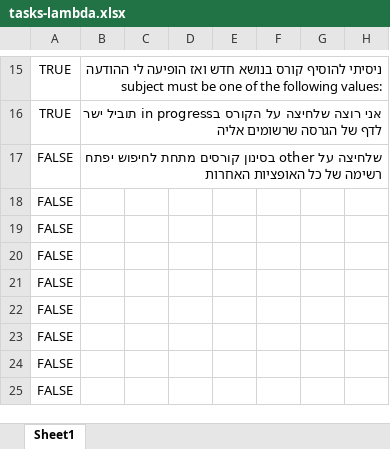
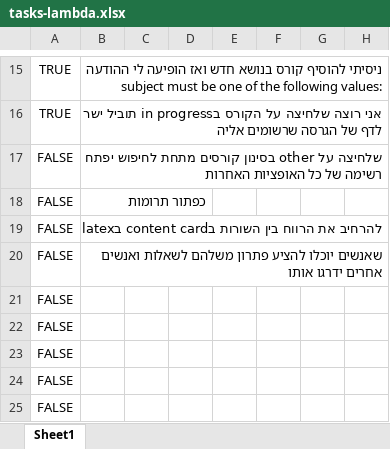
Before and after one commit to einav-yehezkely/Lambda, an Excel workbook: docs/tasks-lambda.xlsx, sheet Sheet1, drawn as a sheet; only a part is shown, gaps mark what is left out; values as stored, in another font and other column widths than the file's, no borders; the diff names each change by its address in the sheet, - before the commit and + after, or states it on an @@ line.

```diff
--- a/docs/tasks-lambda.xlsx (sheet Sheet1)
+++ b/docs/tasks-lambda.xlsx (sheet Sheet1)
-B18: (empty)
+B18: כפתור תרומות
-B19: (empty)
+B19: להרחיב את הרווח בין השורות בcontent card בlatex
-B20: (empty)
+B20: שאנשים יוכלו להציע פתרון משלהם לשאלות ואנשים אחרים ידרגו אותו
```
Also changed, not shown: 11 other files.
